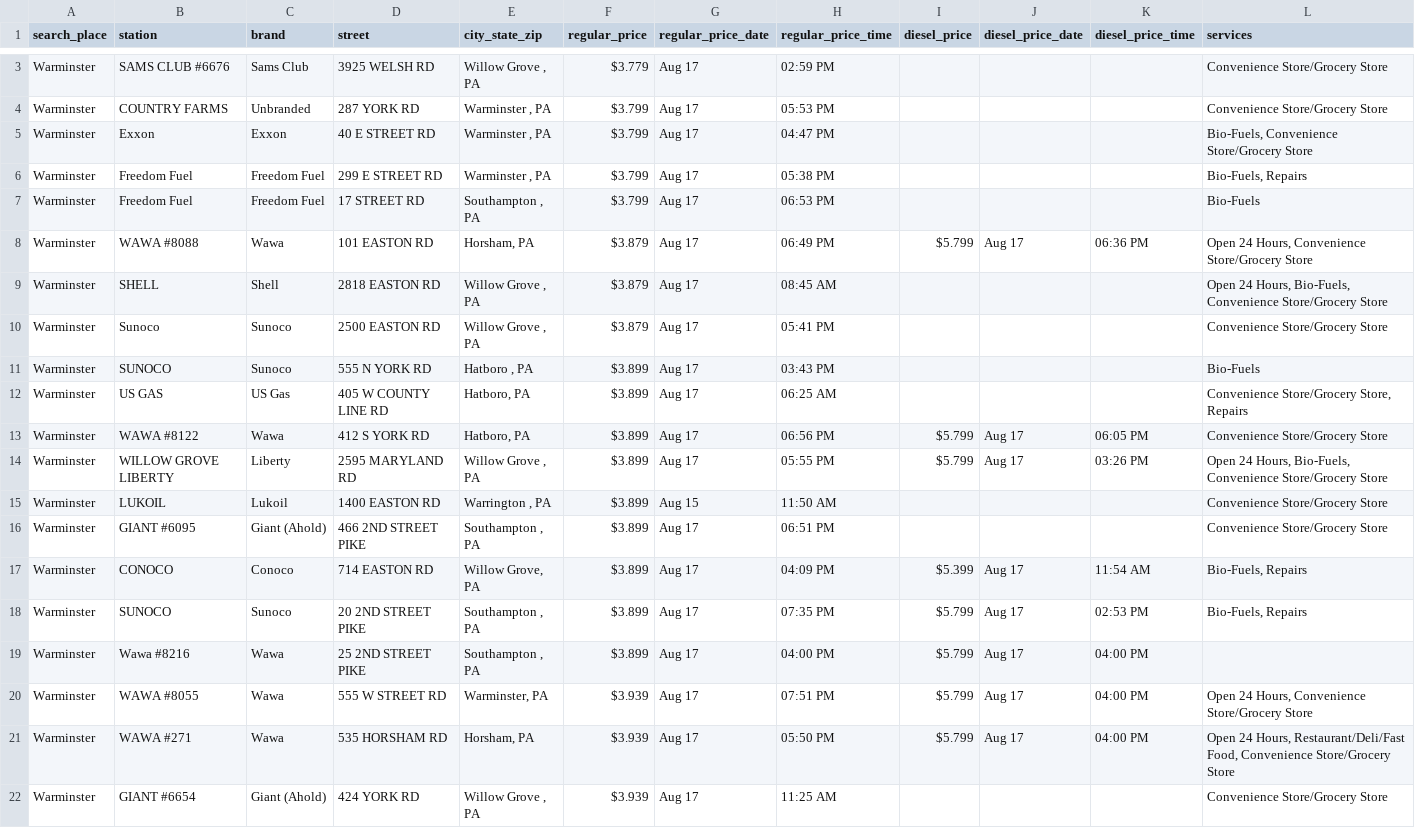
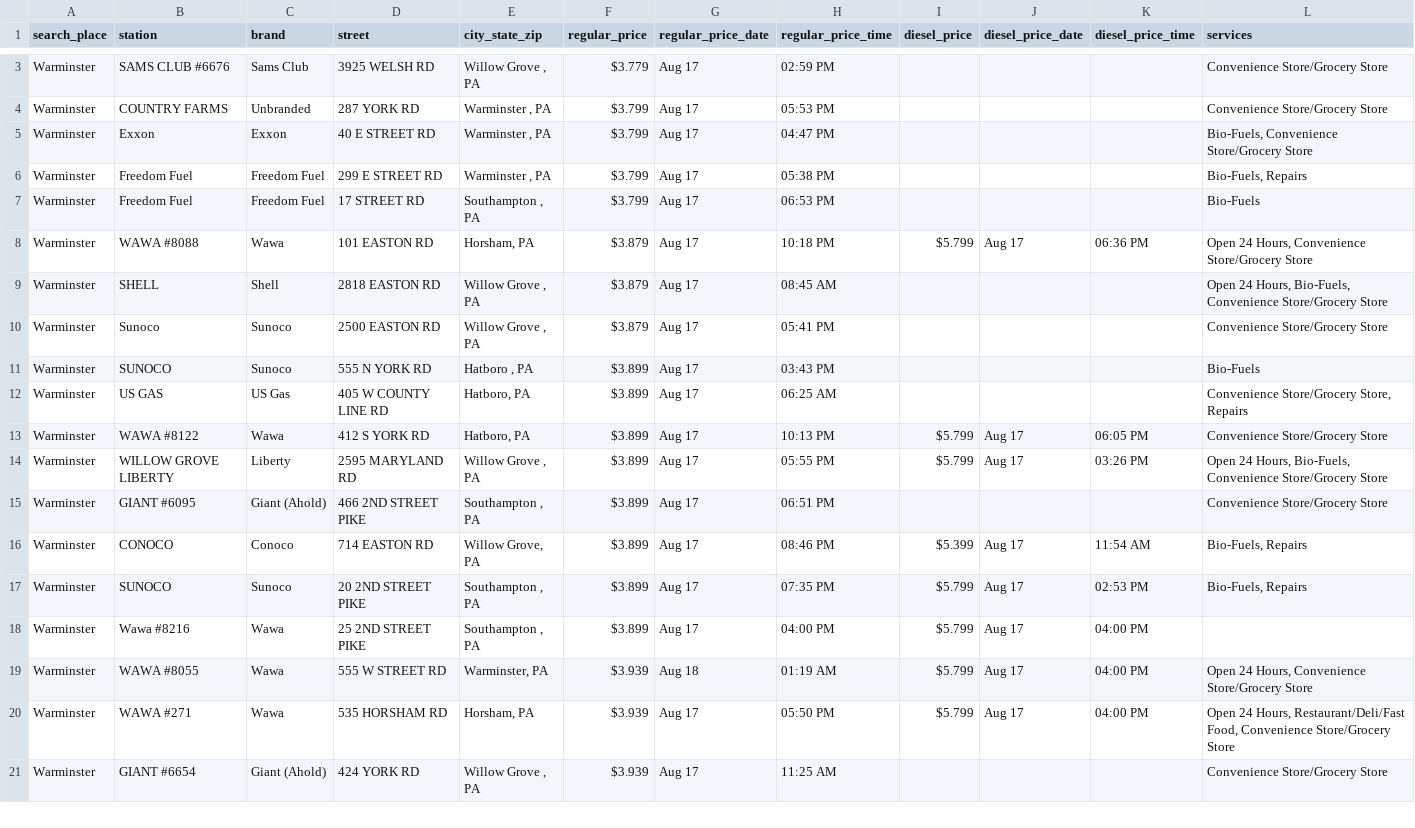
Before and after one commit to CUlleryUSATRepos/BucksGasRepo, a CSV file: BucksGasPrices/WarminsterGas.csv, drawn as a sheet; only a part is shown, gaps mark what is left out; the diff covers the shown part only.

Commit message:
Auto update gas prices 2026-08-18 02:01:03

```diff
--- a/BucksGasPrices/WarminsterGas.csv
+++ b/BucksGasPrices/WarminsterGas.csv
@@ -7,3 +7,3 @@ Warminster,Freedom Fuel,Freedom Fuel,299 E STREET RD,"Warminster , PA",$3.799,Au
 Warminster,Freedom Fuel,Freedom Fuel,17 STREET RD,"Southampton , PA",$3.799,Aug 17,06:53 PM,,,,Bio-Fuels
-Warminster,WAWA #8088,Wawa,101 EASTON RD,"Horsham, PA",$3.879,Aug 17,06:49 PM,$5.799,Aug 17,06:36 PM,"Open 24 Hours, Convenience Store/Grocery Store"
+Warminster,WAWA #8088,Wawa,101 EASTON RD,"Horsham, PA",$3.879,Aug 17,10:18 PM,$5.799,Aug 17,06:36 PM,"Open 24 Hours, Convenience Store/Grocery Store"
 Warminster,SHELL,Shell,2818 EASTON RD,"Willow Grove , PA",$3.879,Aug 17,08:45 AM,,,,"Open 24 Hours, Bio-Fuels, Convenience Store/Grocery Store"
@@ -12,10 +12,9 @@ Warminster,SUNOCO,Sunoco,555 N YORK RD,"Hatboro , PA",$3.899,Aug 17,03:43 PM,,,,
 Warminster,US GAS,US Gas,405 W COUNTY LINE RD,"Hatboro, PA",$3.899,Aug 17,06:25 AM,,,,"Convenience Store/Grocery Store, Repairs"
-Warminster,WAWA #8122,Wawa,412 S YORK RD,"Hatboro, PA",$3.899,Aug 17,06:56 PM,$5.799,Aug 17,06:05 PM,Convenience Store/Grocery Store
+Warminster,WAWA #8122,Wawa,412 S YORK RD,"Hatboro, PA",$3.899,Aug 17,10:13 PM,$5.799,Aug 17,06:05 PM,Convenience Store/Grocery Store
 Warminster,WILLOW GROVE LIBERTY,Liberty,2595 MARYLAND RD,"Willow Grove , PA",$3.899,Aug 17,05:55 PM,$5.799,Aug 17,03:26 PM,"Open 24 Hours, Bio-Fuels, Convenience Store/Grocery Store"
-Warminster,LUKOIL,Lukoil,1400 EASTON RD,"Warrington , PA",$3.899,Aug 15,11:50 AM,,,,Convenience Store/Grocery Store
 Warminster,GIANT #6095,Giant (Ahold),466 2ND STREET PIKE,"Southampton , PA",$3.899,Aug 17,06:51 PM,,,,Convenience Store/Grocery Store
-Warminster,CONOCO,Conoco,714 EASTON RD,"Willow Grove, PA",$3.899,Aug 17,04:09 PM,$5.399,Aug 17,11:54 AM,"Bio-Fuels, Repairs"
+Warminster,CONOCO,Conoco,714 EASTON RD,"Willow Grove, PA",$3.899,Aug 17,08:46 PM,$5.399,Aug 17,11:54 AM,"Bio-Fuels, Repairs"
 Warminster,SUNOCO,Sunoco,20 2ND STREET PIKE,"Southampton , PA",$3.899,Aug 17,07:35 PM,$5.799,Aug 17,02:53 PM,"Bio-Fuels, Repairs"
 Warminster,Wawa #8216,Wawa,25 2ND STREET PIKE,"Southampton , PA",$3.899,Aug 17,04:00 PM,$5.799,Aug 17,04:00 PM,
-Warminster,WAWA #8055,Wawa,555 W STREET RD,"Warminster, PA",$3.939,Aug 17,07:51 PM,$5.799,Aug 17,04:00 PM,"Open 24 Hours, Convenience Store/Grocery Store"
+Warminster,WAWA #8055,Wawa,555 W STREET RD,"Warminster, PA",$3.939,Aug 18,01:19 AM,$5.799,Aug 17,04:00 PM,"Open 24 Hours, Convenience Store/Grocery Store"
 Warminster,WAWA #271,Wawa,535 HORSHAM RD,"Horsham, PA",$3.939,Aug 17,05:50 PM,$5.799,Aug 17,04:00 PM,"Open 24 Hours, Restaurant/Deli/Fast Food, Convenience Store/Grocery Store"
```
Also changed, not shown: 1 removed row and 18 edited cells elsewhere in this file, BucksGasPrices/DoylestownGas.csv, BucksGasPrices/IvylandGas.csv, 45 other files.
